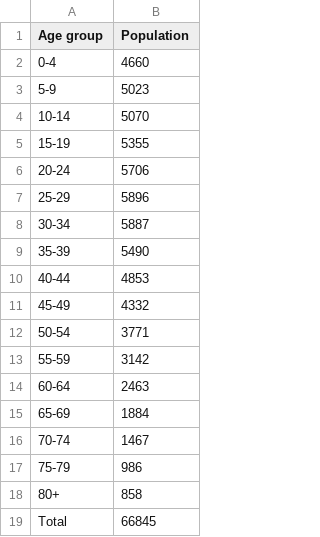
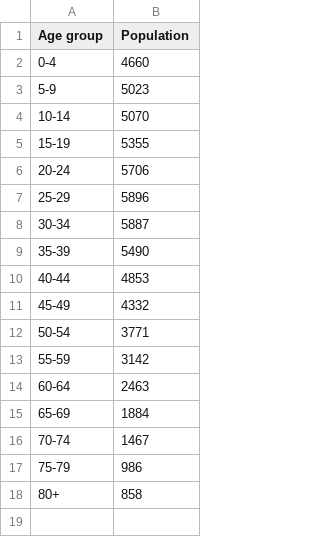
Before and after one commit to HimanshuSingh-all/Patch-Based-Simulator, a CSV file: karnataka-data/age_dist_projected_karnataka.csv, drawn as a sheet; the diff names each change by its address in the sheet, - before the commit and + after, or states it on an @@ line.

```diff
--- a/karnataka-data/age_dist_projected_karnataka.csv
+++ b/karnataka-data/age_dist_projected_karnataka.csv
-row 19: Total | 66845
```
Also changed, not shown: 2 other files.
